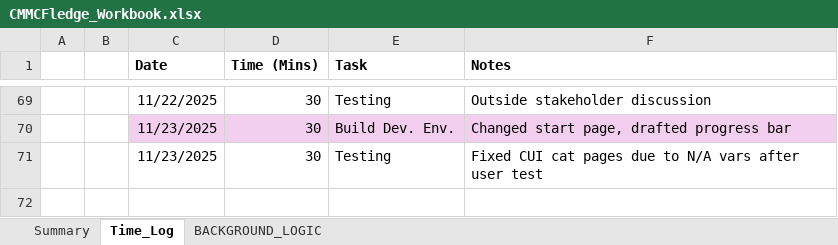
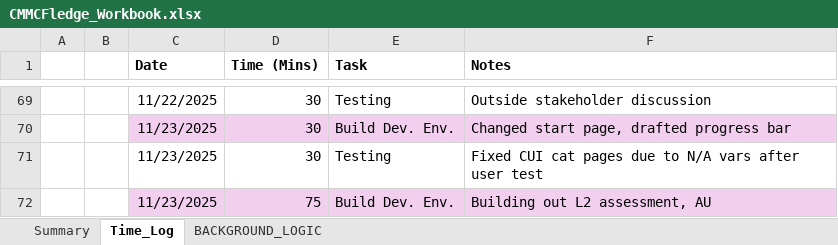
Before and after one commit to cmcfarren23/CMMCFledge, an Excel workbook: 02_WorkingDocs/CMMCFledge_Workbook.xlsx, sheet Time_Log, drawn as a sheet; only a part is shown, gaps mark what is left out; values as stored, in another font and other column widths than the file's, no borders; table styles not drawn; the diff names each change by its address in the sheet, - before the commit and + after, or states it on an @@ line.

```diff
--- a/02_WorkingDocs/CMMCFledge_Workbook.xlsx (sheet Time_Log)
+++ b/02_WorkingDocs/CMMCFledge_Workbook.xlsx (sheet Time_Log)
+row 72:  |  | 11/23/2025 | 75 | Build Dev. Env. | Building out L2 assessment, AU
```
Also changed, not shown: sheet BACKGROUND_LOGIC, charts or pictures, 2 other files.
